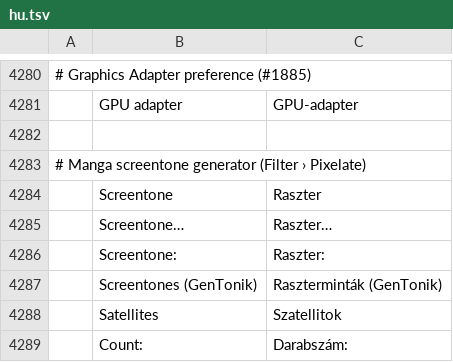
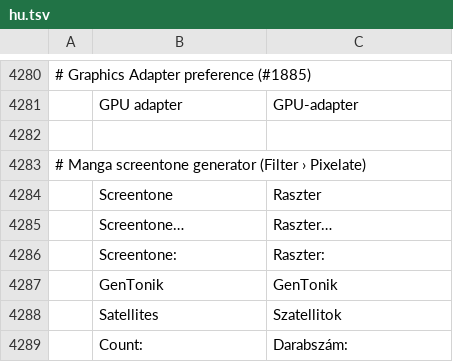
Before and after one commit to SnowE22/photocraft, a TSV file: crates/ui-egui/src/i18n/hu.tsv, drawn as a sheet; only a part is shown, gaps mark what is left out; removed rows and columns are numbered as before the commit, all else as after; the diff names each change by its address in the sheet, - before the commit and + after, or states it on an @@ line.

```diff
--- a/crates/ui-egui/src/i18n/hu.tsv
+++ b/crates/ui-egui/src/i18n/hu.tsv
-row 4287:  | Screentones (GenTonik) | Raszterminták (GenTonik)
+row 4287:  | GenTonik | GenTonik
```
Also changed, not shown: crates/ui-egui/src/i18n/el.tsv, crates/ui-egui/src/i18n/ja.tsv, 26 other files.
